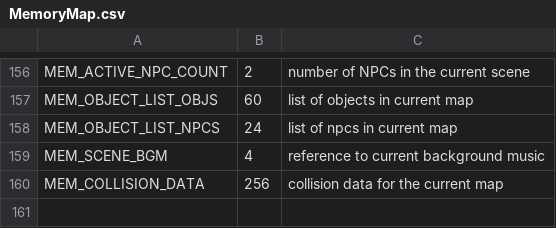
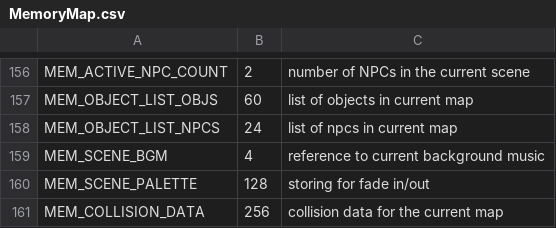
Before and after one commit to huguesjohnson/RetailClerk89, a CSV file: src/MemoryMap.csv, drawn as a sheet; only a part is shown, gaps mark what is left out.

Commit message:
Adding scene fade-in/fade-out

```diff
--- a/src/MemoryMap.csv
+++ b/src/MemoryMap.csv
@@ -159,2 +159,3 @@ MEM_OBJECT_LIST_NPCS,24,list of npcs in current map
 MEM_SCENE_BGM,4,reference to current background music
+MEM_SCENE_PALETTE,128,storing for fade in/out
 MEM_COLLISION_DATA,256,collision data for the current map
```
Also changed, not shown: 6 other files.
